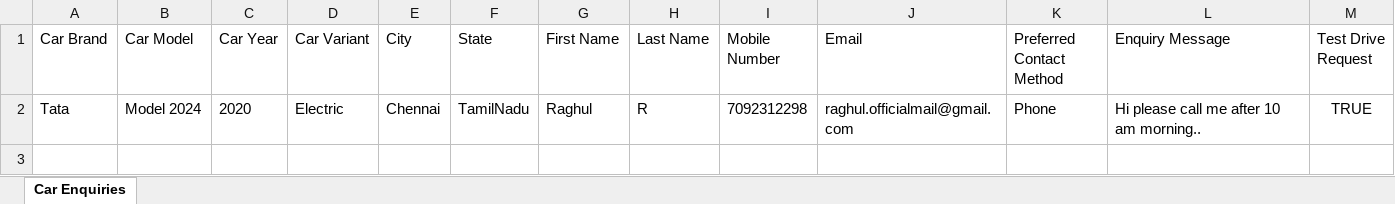
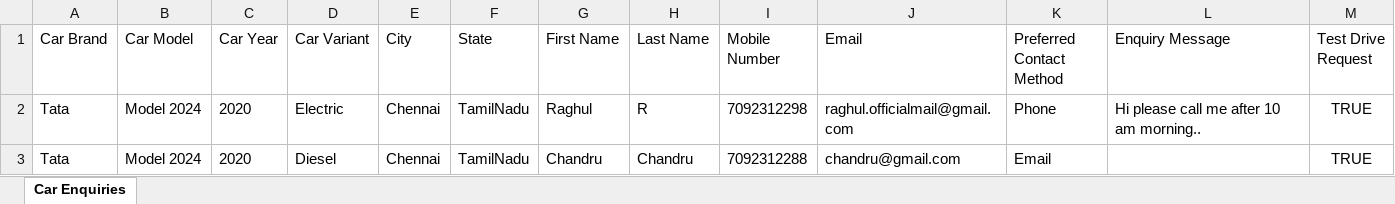
Before and after one commit to rahul-lee/django_car_enquiry_page, an Excel workbook: car_enquiry_form/car_enquiry_data.xlsx, sheet Car Enquiries, drawn as a sheet; values as stored, in another font and other column widths than the file's, no borders; the diff names each change by its address in the sheet, - before the commit and + after, or states it on an @@ line.

Commit message:
documentation for django car enquiry form

```diff
--- a/car_enquiry_form/car_enquiry_data.xlsx (sheet Car Enquiries)
+++ b/car_enquiry_form/car_enquiry_data.xlsx (sheet Car Enquiries)
+row 3: Tata | Model 2024 | 2020 | Diesel | Chennai | TamilNadu | Chandru | Chandru | 7092312288 | chandru@gmail.com | Email |  | TRUE
```
